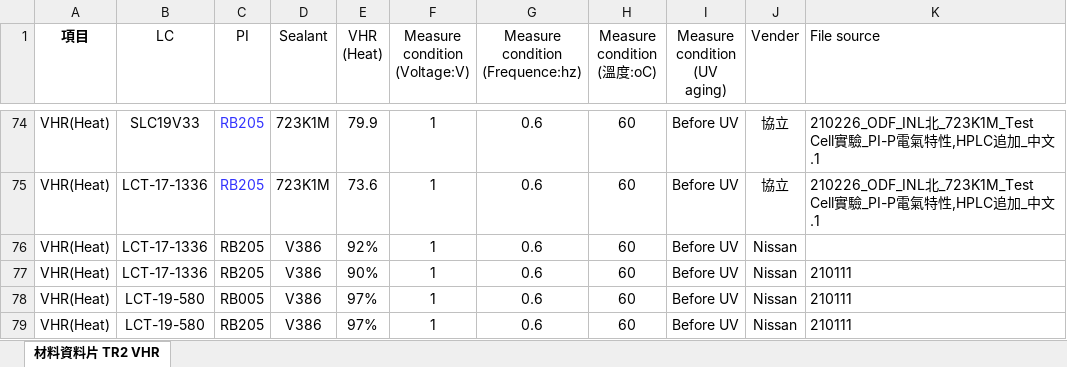
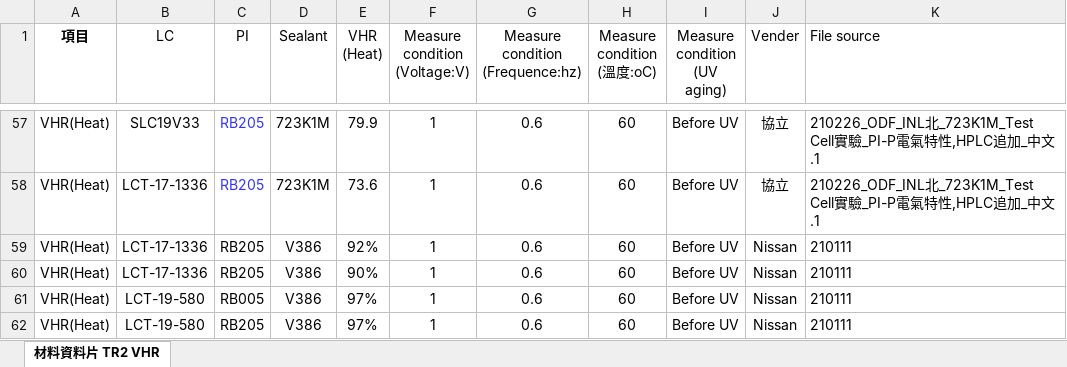
Before and after one commit to dimsplendid/td_toolkits_reconstruc, an Excel workbook: ra_exploer/examples/VHR_TR2_All.xlsx, sheet 材料資料片 TR2 VHR, drawn as a sheet; only a part is shown, gaps mark what is left out; values as stored, in another font and other column widths than the file's, no borders; addresses are those after the commit; the diff covers the shown part only; the diff names each change by its address in the sheet, - before the commit and + after, or states it on an @@ line.

```diff
--- a/ra_exploer/examples/VHR_TR2_All.xlsx (sheet 材料資料片 TR2 VHR)
+++ b/ra_exploer/examples/VHR_TR2_All.xlsx (sheet 材料資料片 TR2 VHR)
-K59 (File source): (empty)
+K59 (File source): 210111
```
Also changed, not shown: 17 removed rows elsewhere in this sheet, ra_exploer/examples/LTS_TR2_All.xlsx, ra_exploer/examples/配向力_TR2_All.xlsx, 14 other files.
